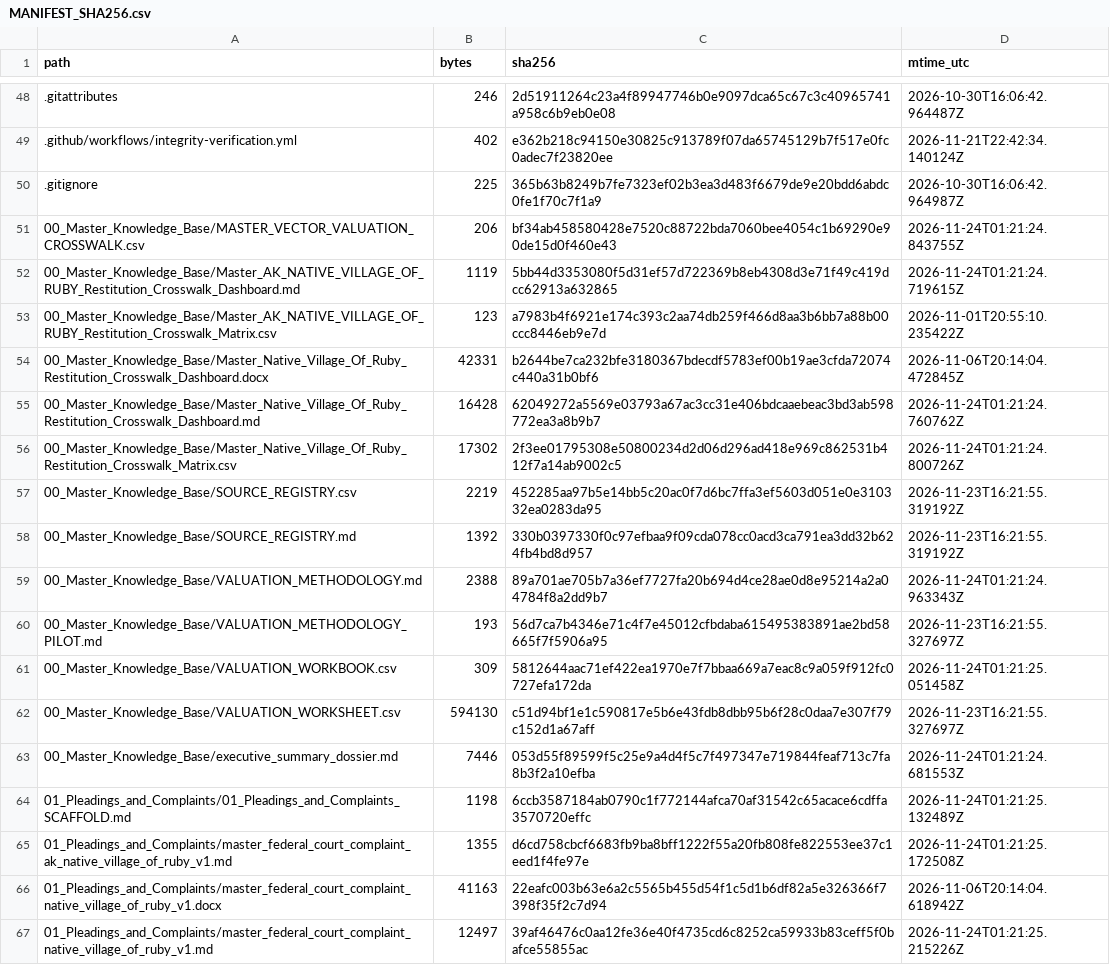
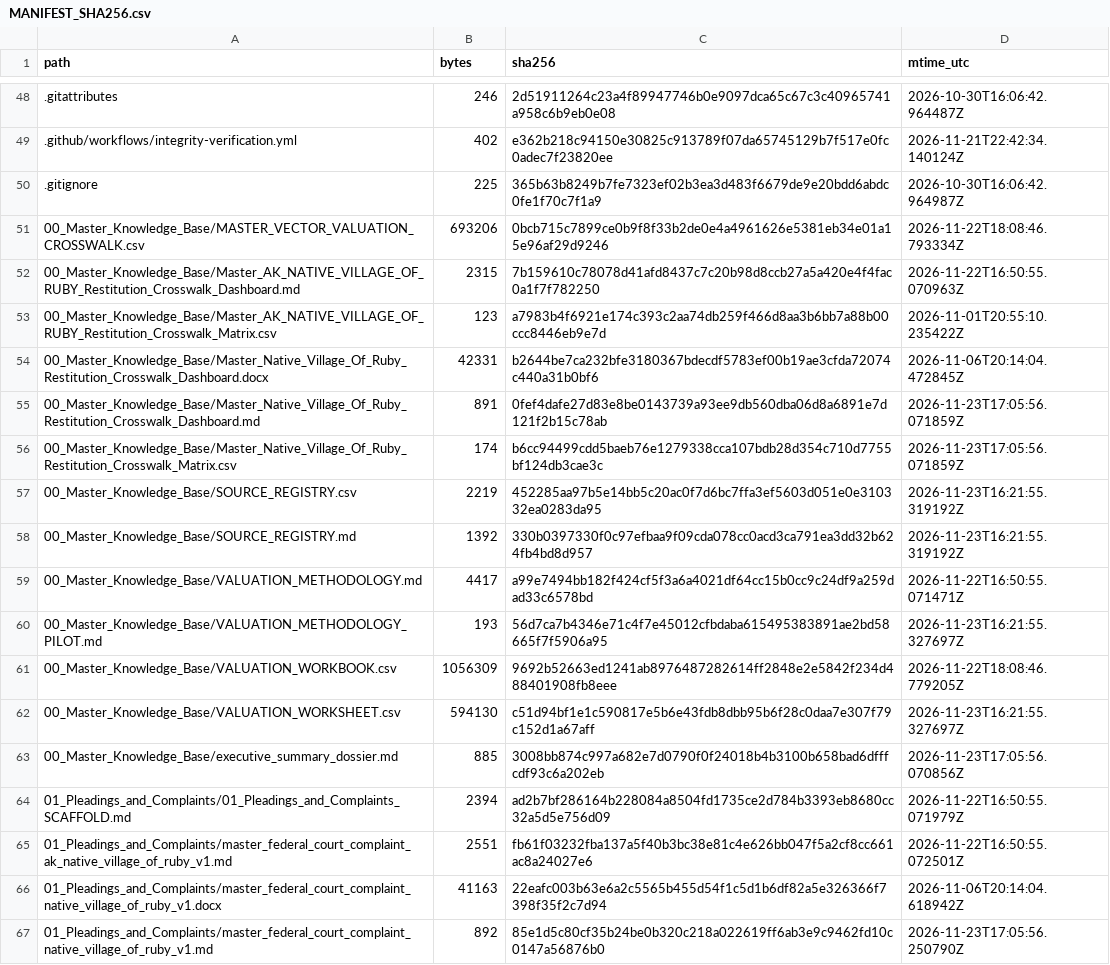
Before and after one commit to GlobalRestitutionAlliance/turtle-island-us-ak-native-village-of-ruby-master-litigation, a CSV file: 99_Archives_and_Manifests/MANIFEST_SHA256.csv, drawn as a sheet; only a part is shown, gaps mark what is left out; the diff covers the shown part only.

```diff
--- a/99_Archives_and_Manifests/MANIFEST_SHA256.csv
+++ b/99_Archives_and_Manifests/MANIFEST_SHA256.csv
@@ -50,18 +50,18 @@ path,bytes,sha256,mtime_utc
 .gitignore,225,365b63b8249b7fe7323ef02b3ea3d483f6679de9e20bdd6abdc0fe1f70c7f1a9,2026-10-30T16:06:42.964987Z
-00_Master_Knowledge_Base/MASTER_VECTOR_VALUATION_CROSSWALK.csv,206,bf34ab458580428e7520c88722bda7060bee4054c1b69290e90de15d0f460e43,2026-11-24T01:21:24.843755Z
-00_Master_Knowledge_Base/Master_AK_NATIVE_VILLAGE_OF_RUBY_Restitution_Crosswalk_Dashboard.md,1119,5bb44d3353080f5d31ef57d722369b8eb4308d3e71f49c419dcc62913a632865,2026-11-24T01:21:24.719615Z
+00_Master_Knowledge_Base/MASTER_VECTOR_VALUATION_CROSSWALK.csv,693206,0bcb715c7899ce0b9f8f33b2de0e4a4961626e5381eb34e01a15e96af29d9246,2026-11-22T18:08:46.793334Z
+00_Master_Knowledge_Base/Master_AK_NATIVE_VILLAGE_OF_RUBY_Restitution_Crosswalk_Dashboard.md,2315,7b159610c78078d41afd8437c7c20b98d8ccb27a5a420e4f4fac0a1f7f782250,2026-11-22T16:50:55.070963Z
 00_Master_Knowledge_Base/Master_AK_NATIVE_VILLAGE_OF_RUBY_Restitution_Crosswalk_Matrix.csv,123,a7983b4f6921e174c393c2aa74db259f466d8aa3b6bb7a88b00ccc8446eb9e7d,2026-11-01T20:55:10.235422Z
 00_Master_Knowledge_Base/Master_Native_Village_Of_Ruby_Restitution_Crosswalk_Dashboard.docx,42331,b2644be7ca232bfe3180367bdecdf5783ef00b19ae3cfda72074c440a31b0bf6,2026-11-06T20:14:04.472845Z
-00_Master_Knowledge_Base/Master_Native_Village_Of_Ruby_Restitution_Crosswalk_Dashboard.md,16428,62049272a5569e03793a67ac3cc31e406bdcaaebeac3bd3ab598772ea3a8b9b7,2026-11-24T01:21:24.760762Z
-00_Master_Knowledge_Base/Master_Native_Village_Of_Ruby_Restitution_Crosswalk_Matrix.csv,17302,2f3ee01795308e50800234d2d06d296ad418e969c862531b412f7a14ab9002c5,2026-11-24T01:21:24.800726Z
+00_Master_Knowledge_Base/Master_Native_Village_Of_Ruby_Restitution_Crosswalk_Dashboard.md,891,0fef4dafe27d83e8be0143739a93ee9db560dba06d8a6891e7d121f2b15c78ab,2026-11-23T17:05:56.071859Z
+00_Master_Knowledge_Base/Master_Native_Village_Of_Ruby_Restitution_Crosswalk_Matrix.csv,174,b6cc94499cdd5baeb76e1279338cca107bdb28d354c710d7755bf124db3cae3c,2026-11-23T17:05:56.071859Z
 00_Master_Knowledge_Base/SOURCE_REGISTRY.csv,2219,452285aa97b5e14bb5c20ac0f7d6bc7ffa3ef5603d051e0e310332ea0283da95,2026-11-23T16:21:55.319192Z
 00_Master_Knowledge_Base/SOURCE_REGISTRY.md,1392,330b0397330f0c97efbaa9f09cda078cc0acd3ca791ea3dd32b624fb4bd8d957,2026-11-23T16:21:55.319192Z
-00_Master_Knowledge_Base/VALUATION_METHODOLOGY.md,2388,89a701ae705b7a36ef7727fa20b694d4ce28ae0d8e95214a2a04784f8a2dd9b7,2026-11-24T01:21:24.963343Z
+00_Master_Knowledge_Base/VALUATION_METHODOLOGY.md,4417,a99e7494bb182f424cf5f3a6a4021df64cc15b0cc9c24df9a259dad33c6578bd,2026-11-22T16:50:55.071471Z
 00_Master_Knowledge_Base/VALUATION_METHODOLOGY_PILOT.md,193,56d7ca7b4346e71c4f7e45012cfbdaba615495383891ae2bd58665f7f5906a95,2026-11-23T16:21:55.327697Z
-00_Master_Knowledge_Base/VALUATION_WORKBOOK.csv,309,5812644aac71ef422ea1970e7f7bbaa669a7eac8c9a059f912fc0727efa172da,2026-11-24T01:21:25.051458Z
+00_Master_Knowledge_Base/VALUATION_WORKBOOK.csv,1056309,9692b52663ed1241ab8976487282614ff2848e2e5842f234d488401908fb8eee,2026-11-22T18:08:46.779205Z
 00_Master_Knowledge_Base/VALUATION_WORKSHEET.csv,594130,c51d94bf1e1c590817e5b6e43fdb8dbb95b6f28c0daa7e307f79c152d1a67aff,2026-11-23T16:21:55.327697Z
-00_Master_Knowledge_Base/executive_summary_dossier.md,7446,053d55f89599f5c25e9a4d4f5c7f497347e719844feaf713c7fa8b3f2a10efba,2026-11-24T01:21:24.681553Z
-01_Pleadings_and_Complaints/01_Pleadings_and_Complaints_SCAFFOLD.md,1198,6ccb3587184ab0790c1f772144afca70af31542c65acace6cdffa3570720effc,2026-11-24T01:21:25.132489Z
-01_Pleadings_and_Complaints/master_federal_court_complaint_ak_native_village_of_ruby_v1.md,1355,d6cd758cbcf6683fb9ba8bff1222f55a20fb808fe822553ee37c1eed1f4fe97e,2026-11-24T01:21:25.172508Z
+00_Master_Knowledge_Base/executive_summary_dossier.md,885,3008bb874c997a682e7d0790f0f24018b4b3100b658bad6dfffcdf93c6a202eb,2026-11-23T17:05:56.070856Z
+01_Pleadings_and_Complaints/01_Pleadings_and_Complaints_SCAFFOLD.md,2394,ad2b7bf286164b228084a8504fd1735ce2d784b3393eb8680cc32a5d5e756d09,2026-11-22T16:50:55.071979Z
+01_Pleadings_and_Complaints/master_federal_court_complaint_ak_native_village_of_ruby_v1.md,2551,fb61f03232fba137a5f40b3bc38e81c4e626bb047f5a2cf8cc661ac8a24027e6,2026-11-22T16:50:55.072501Z
 01_Pleadings_and_Complaints/master_federal_court_complaint_native_village_of_ruby_v1.docx,41163,22eafc003b63e6a2c5565b455d54f1c5d1b6df82a5e326366f7398f35f2c7d94,2026-11-06T20:14:04.618942Z
-01_Pleadings_and_Complaints/master_federal_court_complaint_native_village_of_ruby_v1.md,12497,39af46476c0aa12fe36e40f4735cd6c8252ca59933b83ceff5f0bafce55855ac,2026-11-24T01:21:25.215226Z
+01_Pleadings_and_Complaints/master_federal_court_complaint_native_village_of_ruby_v1.md,892,85e1d5c80cf35b24be0b320c218a022619ff6ab3e9c9462fd10c0147a56876b0,2026-11-23T17:05:56.250790Z
```
Also changed, not shown: 86 edited cells elsewhere in this file, 39 other files.
